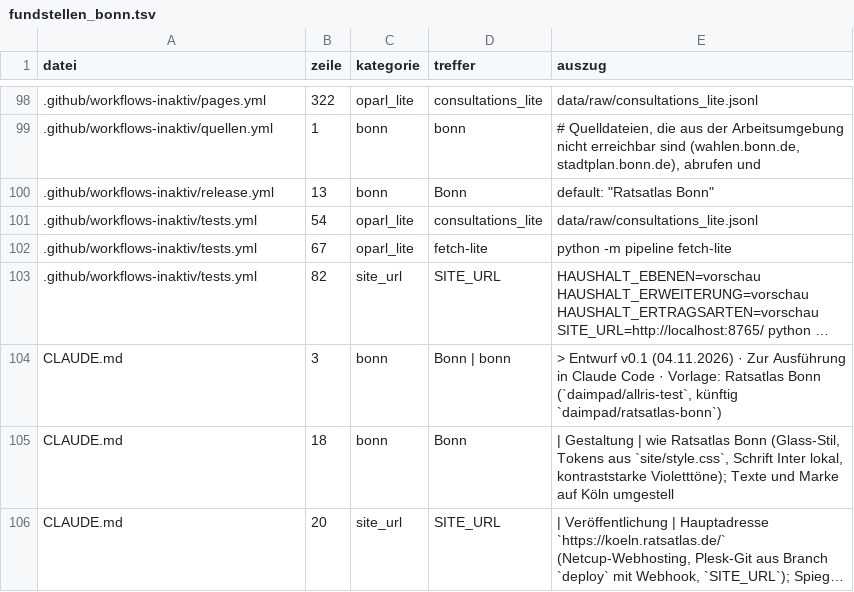
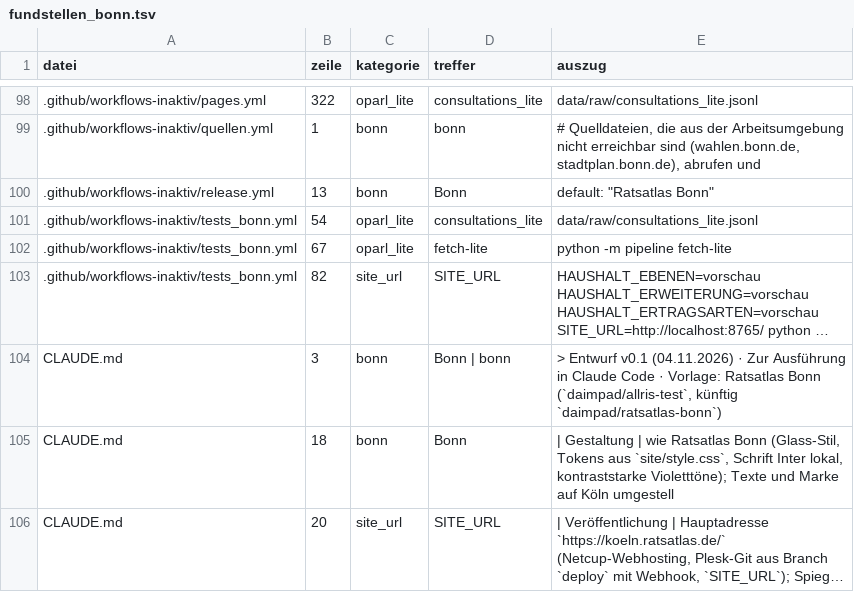
Before and after one commit to daimpad/ratsatlas-koeln, a TSV file: inventur/fundstellen_bonn.tsv, drawn as a sheet; only a part is shown, gaps mark what is left out; long unchanged cells end in …; the diff covers the shown part only; the diff names each change by its address in the sheet, - before the commit and + after, or states it on an @@ line.

```diff
--- a/inventur/fundstellen_bonn.tsv
+++ b/inventur/fundstellen_bonn.tsv
-A101:A103 (datei): .github/workflows-inaktiv/tests.yml
+A101:A103 (datei): .github/workflows-inaktiv/tests_bonn.yml
```
Also changed, not shown: 2 added rows and 14 edited cells elsewhere in this file, inventur/inventur_module.tsv, 14 other files.
